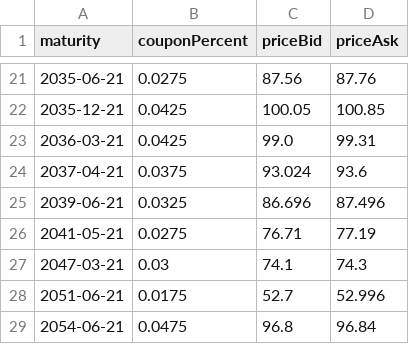
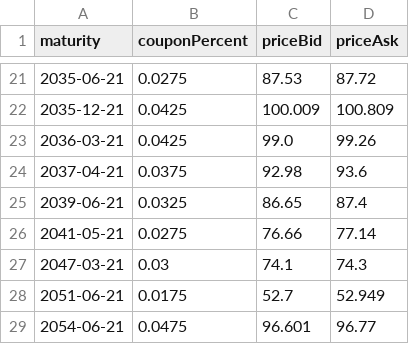
Before and after one commit to Thaigithub/UTS_PO_Assignment, a CSV file: data/bonds_20250523.csv, drawn as a sheet; only a part is shown, gaps mark what is left out; the diff covers the shown part only.

```diff
--- a/data/bonds_20250523.csv
+++ b/data/bonds_20250523.csv
@@ -21,9 +21,9 @@ maturity,couponPercent,priceBid,priceAsk
-2035-06-21,0.0275,87.56,87.76
-2035-12-21,0.0425,100.05,100.85
-2036-03-21,0.0425,99.0,99.31
-2037-04-21,0.0375,93.024,93.6
-2039-06-21,0.0325,86.696,87.496
-2041-05-21,0.0275,76.71,77.19
+2035-06-21,0.0275,87.53,87.72
+2035-12-21,0.0425,100.009,100.809
+2036-03-21,0.0425,99.0,99.26
+2037-04-21,0.0375,92.98,93.6
+2039-06-21,0.0325,86.65,87.4
+2041-05-21,0.0275,76.66,77.14
 2047-03-21,0.03,74.1,74.3
-2051-06-21,0.0175,52.7,52.996
-2054-06-21,0.0475,96.8,96.84
+2051-06-21,0.0175,52.7,52.949
+2054-06-21,0.0475,96.601,96.77
```
Also changed, not shown: 31 edited cells elsewhere in this file, 1 other file.
